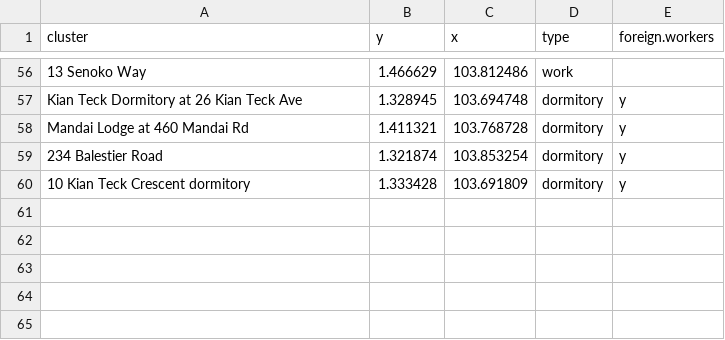
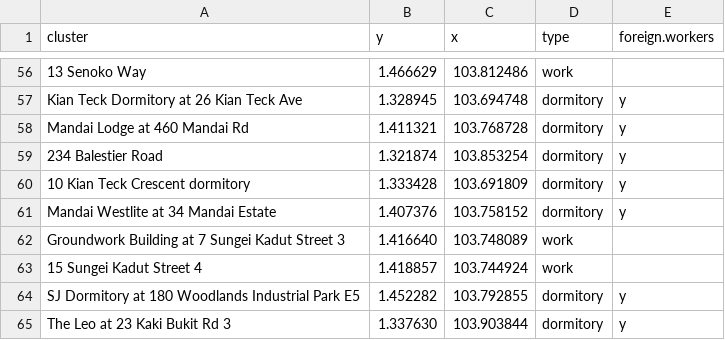
Before and after one commit to eunices/shiny-server, a CSV file: public-apps/covid19/clusters.csv, drawn as a sheet; only a part is shown, gaps mark what is left out; the diff names each change by its address in the sheet, - before the commit and + after, or states it on an @@ line.

Commit message:
[EJYS] Update data

```diff
--- a/public-apps/covid19/clusters.csv
+++ b/public-apps/covid19/clusters.csv
+row 61: Mandai Westlite at 34 Mandai Estate | 1.407376 | 103.758152 | dormitory | y
+row 62: Groundwork Building at 7 Sungei Kadut Street 3 | 1.416640 | 103.748089 | work
+row 63: 15 Sungei Kadut Street 4 | 1.418857 | 103.744924 | work
+row 64: SJ Dormitory at 180 Woodlands Industrial Park E5 | 1.452282 | 103.792855 | dormitory | y
+row 65: The Leo at 23 Kaki Bukit Rd 3 | 1.337630 | 103.903844 | dormitory | y
```
Also changed, not shown: public-apps/covid19/cases.csv, 4 other files.
